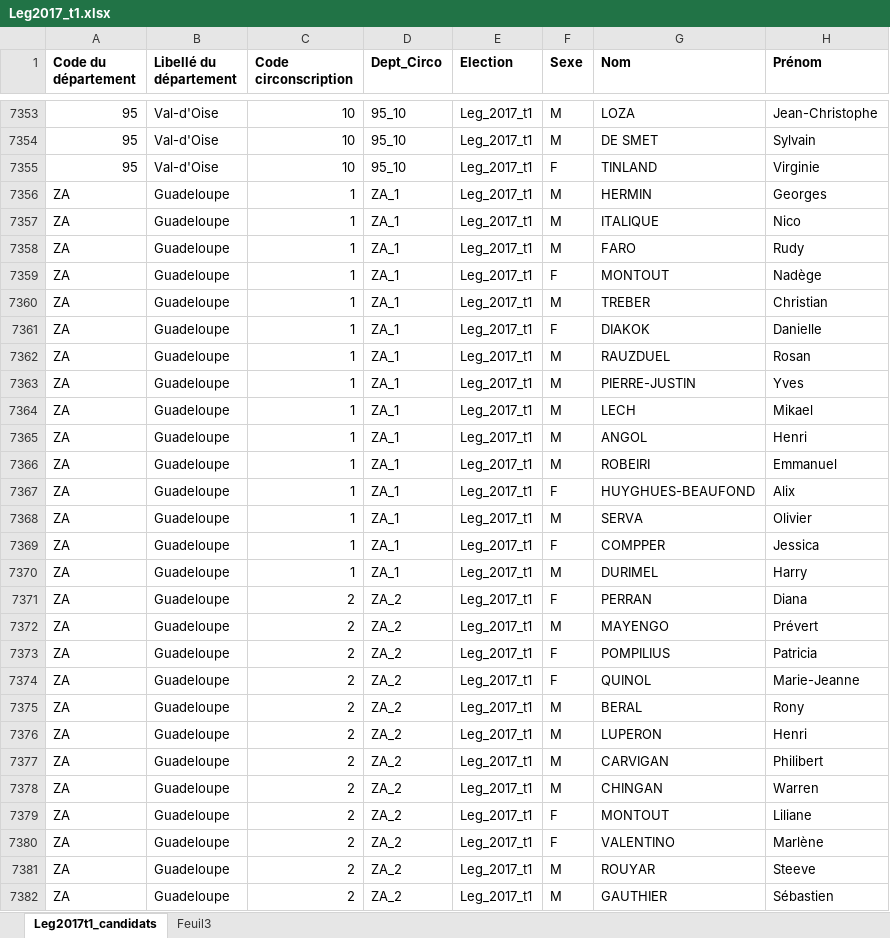
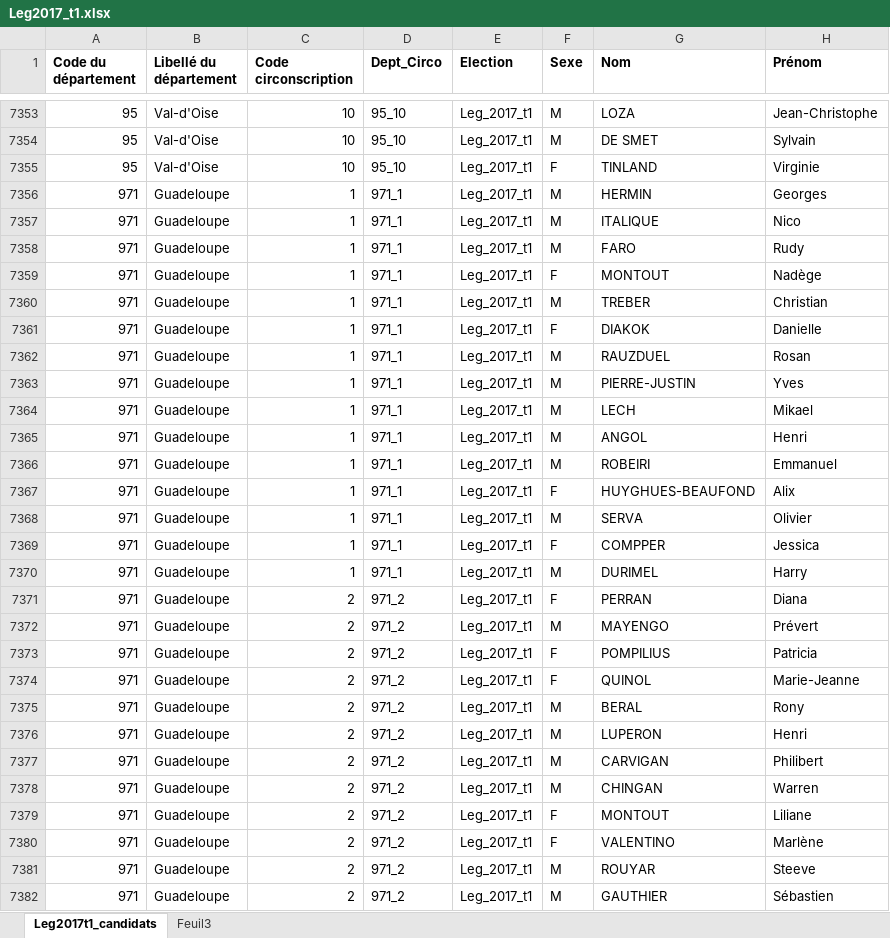
Before and after one commit to jeromeCompain/Legislatec, an Excel workbook: données_histo/Nettoyer/Leg2017_t1.xlsx, sheet Leg2017t1_candidats, drawn as a sheet; only a part is shown, gaps mark what is left out; values as stored, in another font and other column widths than the file's, no borders; the diff covers the shown part only; the diff names each change by its address in the sheet, - before the commit and + after, or states it on an @@ line.

```diff
--- a/données_histo/Nettoyer/Leg2017_t1.xlsx (sheet Leg2017t1_candidats)
+++ b/données_histo/Nettoyer/Leg2017_t1.xlsx (sheet Leg2017t1_candidats)
-A7356:A7382 (Code du département): ZA
+A7356:A7382 (Code du département): 971
-D7356:D7370 (Dept_Circo): ZA_1
+D7356:D7370 (Dept_Circo): 971_1
-D7371:D7382 (Dept_Circo): ZA_2
+D7371:D7382 (Dept_Circo): 971_2
```
Also changed, not shown: 1000 edited cells elsewhere in this sheet, 3 other files.
